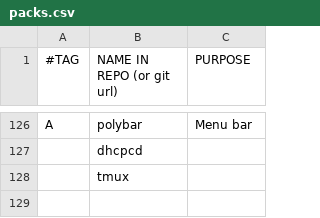
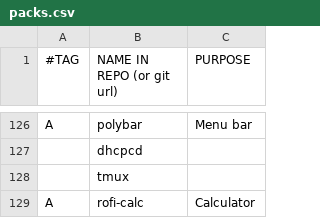
Before and after one commit to mrkatebzadeh/Siarch, a CSV file: packs.csv, drawn as a sheet; only a part is shown, gaps mark what is left out; the diff names each change by its address in the sheet, - before the commit and + after, or states it on an @@ line.

Commit message:
Added calculator

```diff
--- a/packs.csv
+++ b/packs.csv
+row 129: A | rofi-calc | Calculator
```
